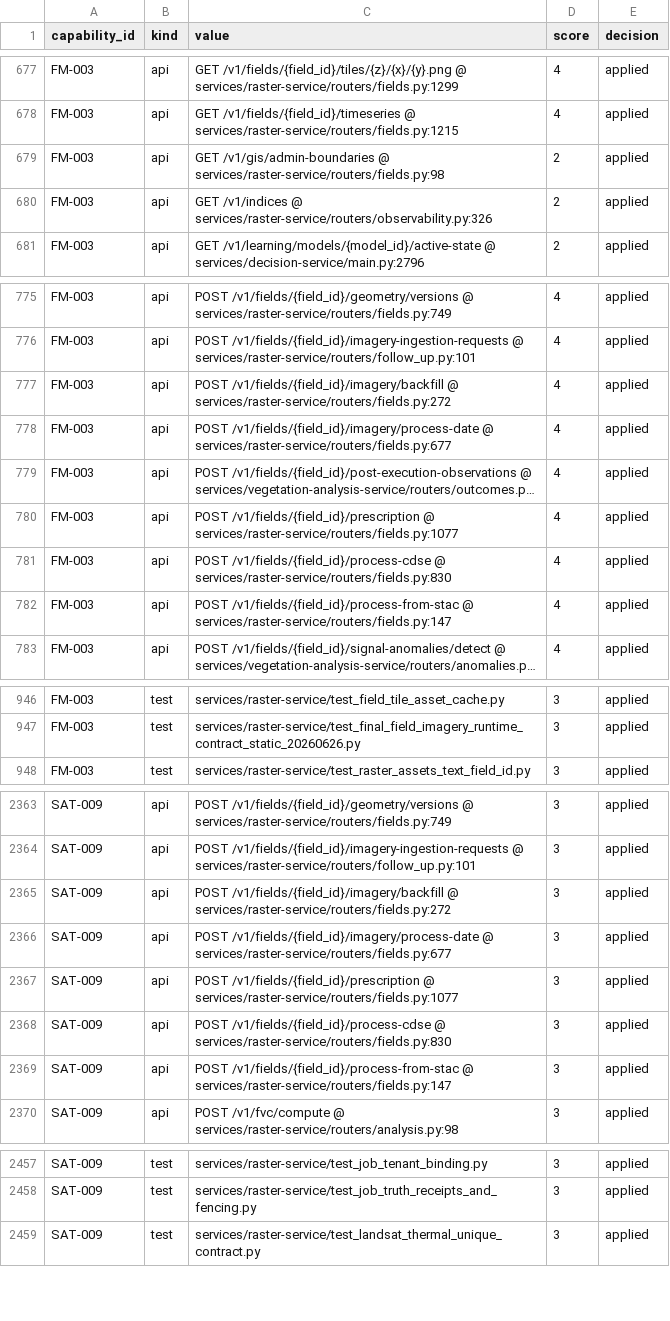
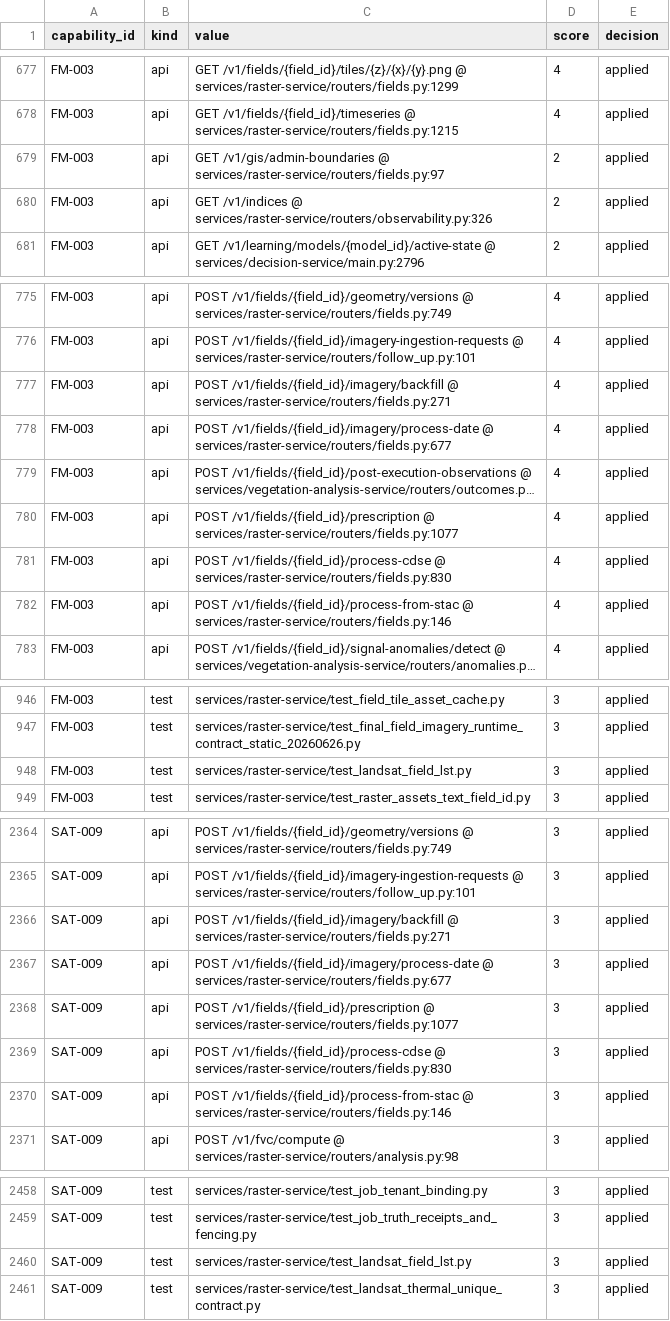
Before and after one commit to kafaat/ai_platform_complete_v2.0.0_enhanced, a CSV file: capabilities/generated/capability_link_candidates.csv, drawn as a sheet; only a part is shown, gaps mark what is left out; long unchanged cells end in …; addresses are those after the commit; the diff covers the shown part only; the diff names each change by its address in the sheet, - before the commit and + after, or states it on an @@ line.

Commit message:
Clip and calibrate Landsat field temperatures (#1637)

```diff
--- a/capabilities/generated/capability_link_candidates.csv
+++ b/capabilities/generated/capability_link_candidates.csv
-C679 (value): …/v1/gis/admin-boundaries @ services/raster-service/routers/fields.py:98
+C679 (value): …/v1/gis/admin-boundaries @ services/raster-service/routers/fields.py:97
-C777 (value): …/v1/fields/{field_id}/imagery/backfill @ services/raster-service/routers/fields.py:272
+C777 (value): …/v1/fields/{field_id}/imagery/backfill @ services/raster-service/routers/fields.py:271
-C782 (value): …/v1/fields/{field_id}/process-from-stac @ services/raster-service/routers/fields.py:147
+C782 (value): …/v1/fields/{field_id}/process-from-stac @ services/raster-service/routers/fields.py:146
+row 948: FM-003 | test | services/raster-service/test_landsat_field_lst.py | 3 | applied
-C2366 (value): …/v1/fields/{field_id}/imagery/backfill @ services/raster-service/routers/fields.py:272
+C2366 (value): …/v1/fields/{field_id}/imagery/backfill @ services/raster-service/routers/fields.py:271
-C2370 (value): …/v1/fields/{field_id}/process-from-stac @ services/raster-service/routers/fields.py:147
+C2370 (value): …/v1/fields/{field_id}/process-from-stac @ services/raster-service/routers/fields.py:146
+row 2460: SAT-009 | test | services/raster-service/test_landsat_field_lst.py | 3 | applied
```
Also changed, not shown: 3 edited cells elsewhere in this file, api_versioning_inventory.csv, decision-lineage/generated/decision_lineage_nodes.csv, 48 other files.
